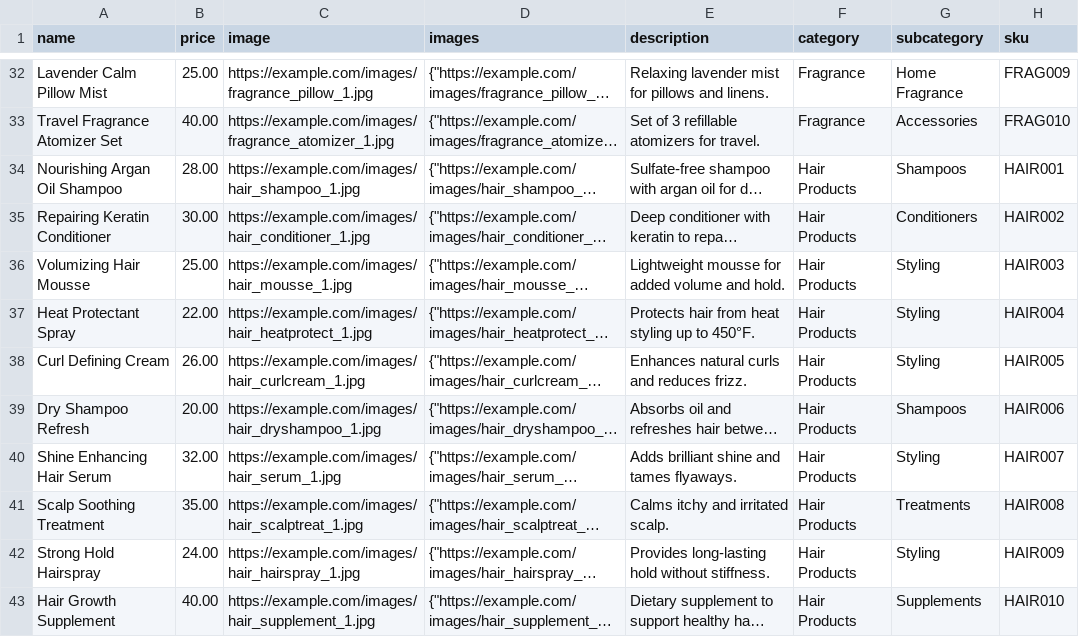
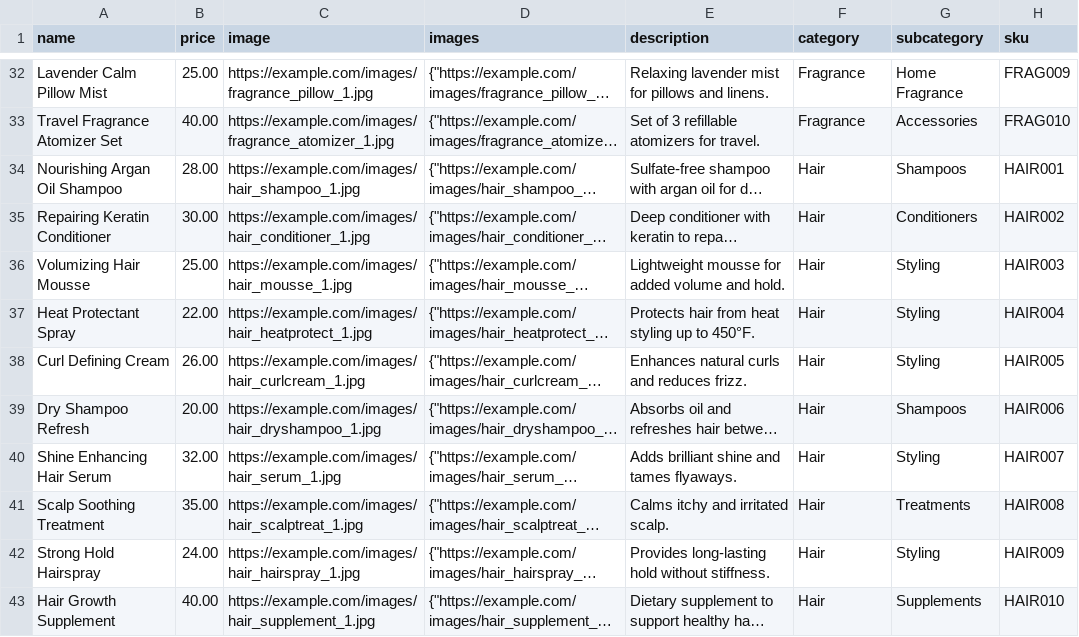
Before and after one commit to Austinkuria/clinique-beauty, a CSV file: server/products_upload_template.csv, drawn as a sheet; only a part is shown, gaps mark what is left out; long unchanged cells end in …; the diff names each change by its address in the sheet, - before the commit and + after, or states it on an @@ line.

Commit message:
feat: Update hair product entries in upload template with corrected categories and maintain existing attributes

```diff
--- a/server/products_upload_template.csv
+++ b/server/products_upload_template.csv
-F34:F43 (category): Hair Products
+F34:F43 (category): Hair
```
